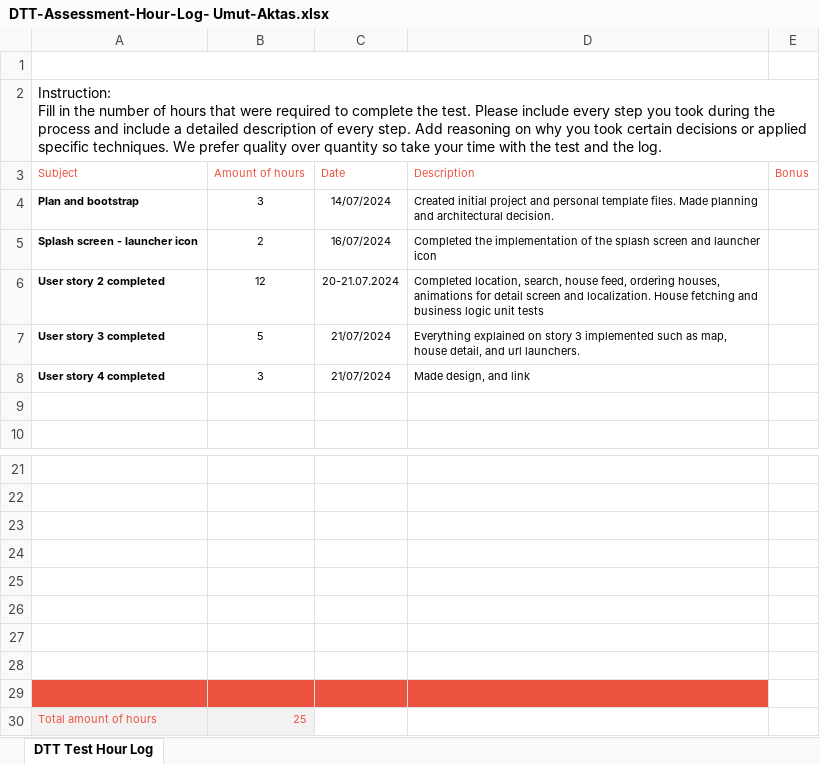
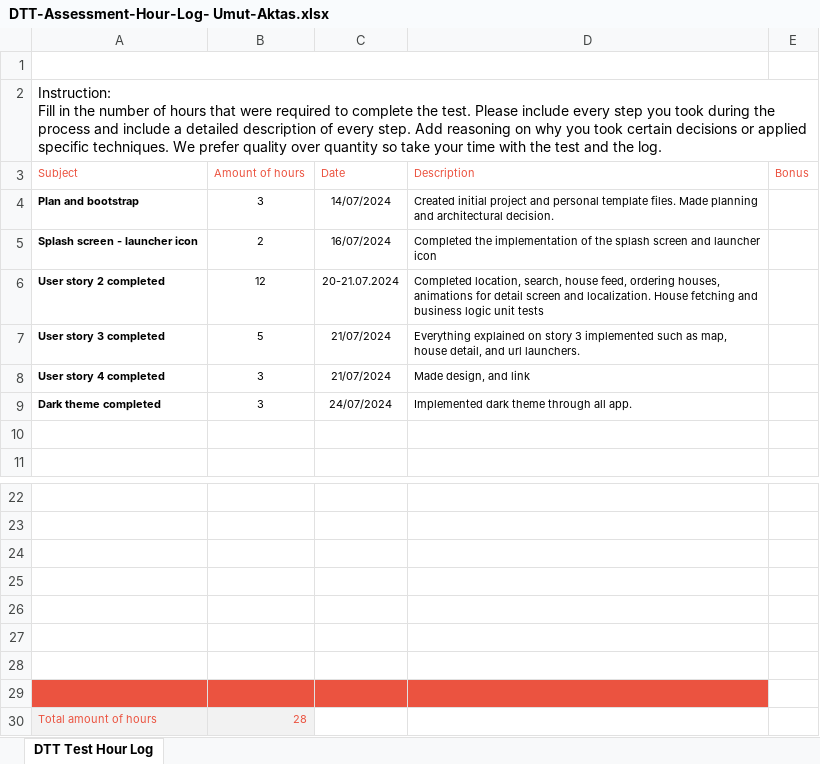
Before and after one commit to aktumut/real_estate, an Excel workbook: DTT-Assessment-Hour-Log- Umut-Aktas.xlsx, sheet DTT Test Hour Log, drawn as a sheet; only a part is shown, gaps mark what is left out; values as stored, in another font and other column widths than the file's, no borders; charts and pictures not drawn; removed rows and columns are numbered as before the commit, all else as after; the diff names each change by its address in the sheet, - before the commit and + after, or states it on an @@ line.

Commit message:
add dark mode working hours

```diff
--- a/DTT-Assessment-Hour-Log- Umut-Aktas.xlsx (sheet DTT Test Hour Log)
+++ b/DTT-Assessment-Hour-Log- Umut-Aktas.xlsx (sheet DTT Test Hour Log)
+row 9: Dark theme completed | 3 | 24/07/2024 | Implemented dark theme through all app.
-A29:D29 fill: none
+A29:D29 fill: #EB5340
-row 29: (empty)
-B30 (Amount of hours): 25
+B30 (Amount of hours): 28
```
